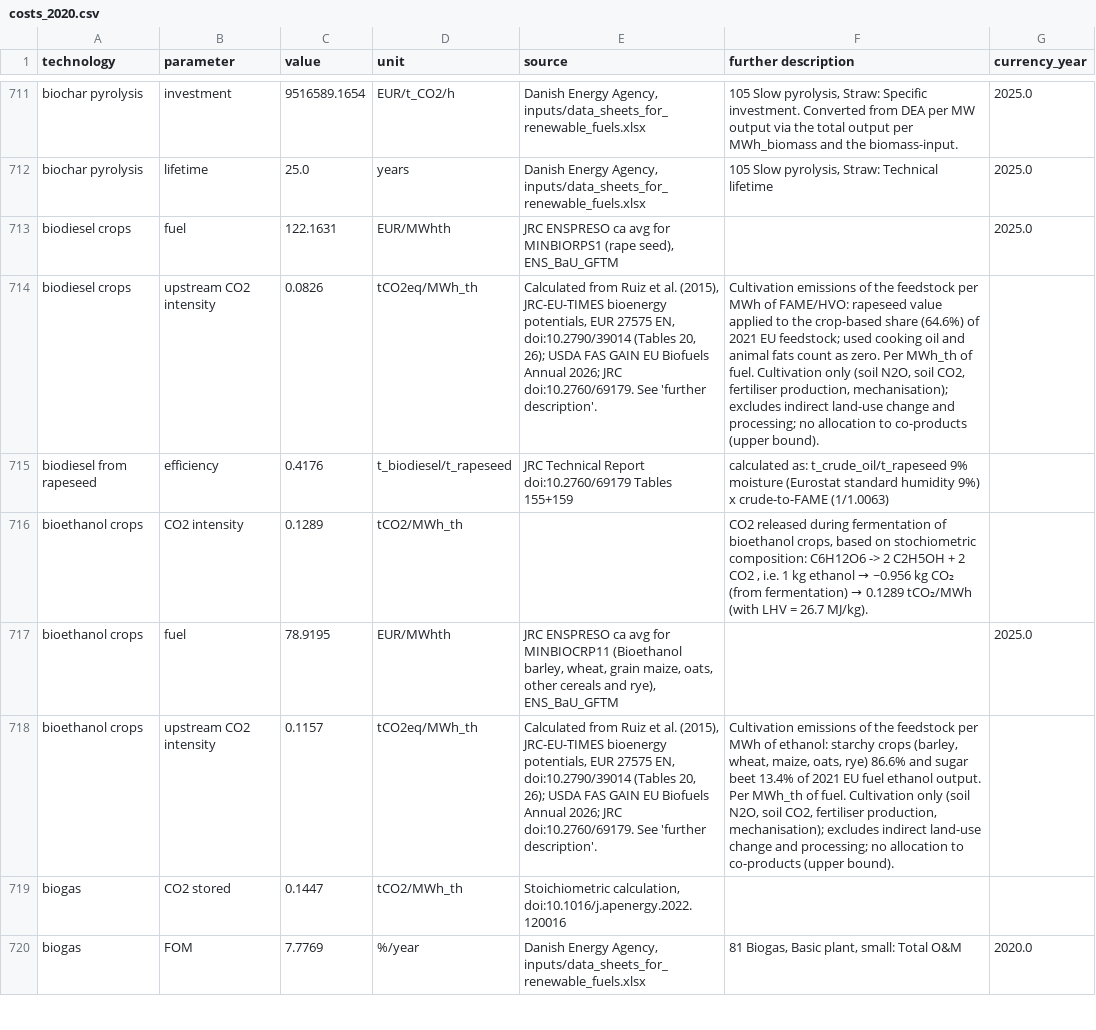
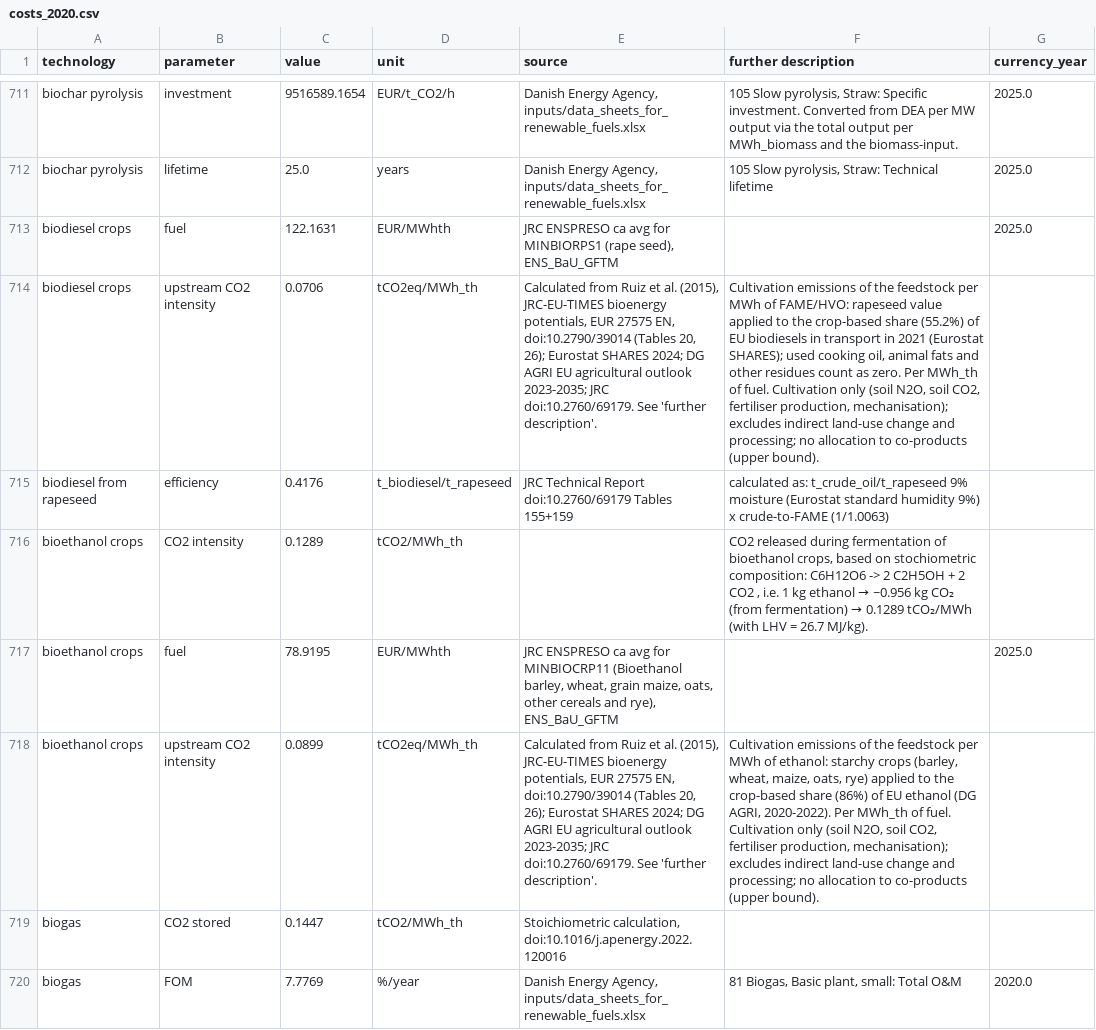
Before and after one commit to BertoGBG/technology-data, a CSV file: outputs/costs_2020.csv, drawn as a sheet; only a part is shown, gaps mark what is left out; the diff names each change by its address in the sheet, - before the commit and + after, or states it on an @@ line.

```diff
--- a/outputs/costs_2020.csv
+++ b/outputs/costs_2020.csv
-C714 (value): 0.0826
+C714 (value): 0.0706
-E714 (source): …20, 26); USDA FAS GAIN EU Biofuels Annual 2026; JRC doi:10.2760/69179.…
+E714 (source): …20, 26); Eurostat SHARES 2024; DG AGRI EU agricultural outlook 2023-2035; JRC doi:10.2760/69179.…
-F714 (further description): …crop-based share (64.6%) of 2021 EU feedstock; used cooking oil and animal fats count as…
+F714 (further description): …crop-based share (55.2%) of EU biodiesels in transport in 2021 (Eurostat SHARES); used cooking oil, animal fats and other residues count as…
-C718 (value): 0.1157
+C718 (value): 0.0899
-E718 (source): …20, 26); USDA FAS GAIN EU Biofuels Annual 2026; JRC doi:10.2760/69179.…
+E718 (source): …20, 26); Eurostat SHARES 2024; DG AGRI EU agricultural outlook 2023-2035; JRC doi:10.2760/69179.…
-F718 (further description): …oats, rye) 86.6% and sugar beet 13.4% of 2021 EU fuel ethanol output. Per MWh_th…
+F718 (further description): …oats, rye) applied to the crop-based share (86%) of EU ethanol (DG AGRI, 2020-2022). Per MWh_th…
```
Also changed, not shown: inputs/manual_input.csv, outputs/costs_2025.csv, 13 other files.
